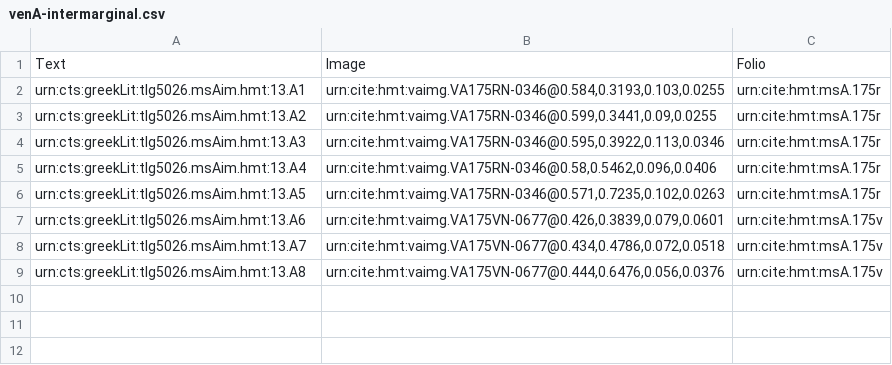
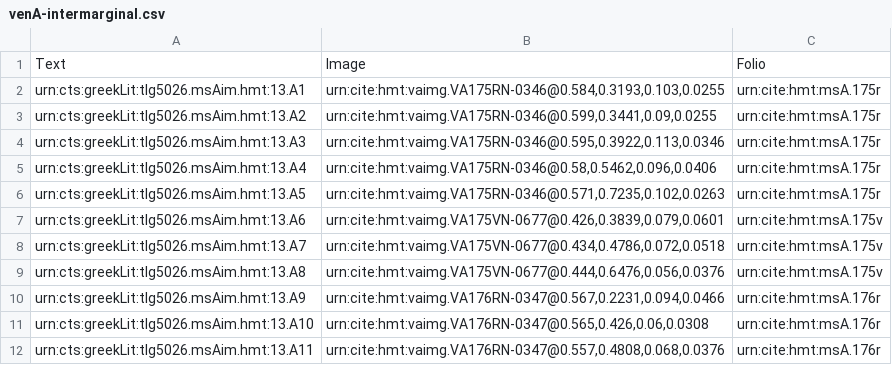
Before and after one commit to hmteditors/gustavus, a CSV file: collections/venA-intermarginal.csv, drawn as a sheet; the diff names each change by its address in the sheet, - before the commit and + after, or states it on an @@ line.

Commit message:
Update venA-intermarginal.csv

```diff
--- a/collections/venA-intermarginal.csv
+++ b/collections/venA-intermarginal.csv
+row 10: urn:cts:greekLit:tlg5026.msAim.hmt:13.A9 | urn:cite:hmt:vaimg.VA176RN-0347@0.567,0.2231,0.094,0.0466 | urn:cite:hmt:msA.176r
+row 11: urn:cts:greekLit:tlg5026.msAim.hmt:13.A10 | urn:cite:hmt:vaimg.VA176RN-0347@0.565,0.426,0.06,0.0308 | urn:cite:hmt:msA.176r
+row 12: urn:cts:greekLit:tlg5026.msAim.hmt:13.A11 | urn:cite:hmt:vaimg.VA176RN-0347@0.557,0.4808,0.068,0.0376 | urn:cite:hmt:msA.176r
```
